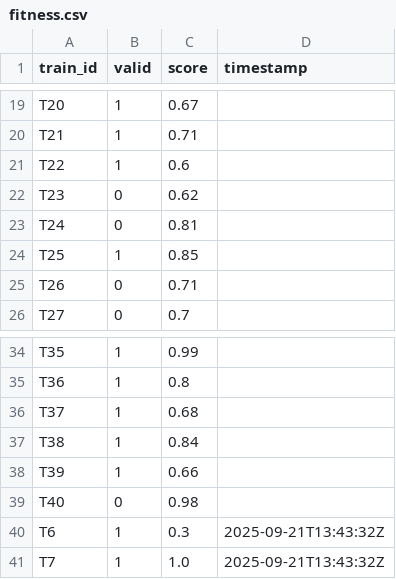
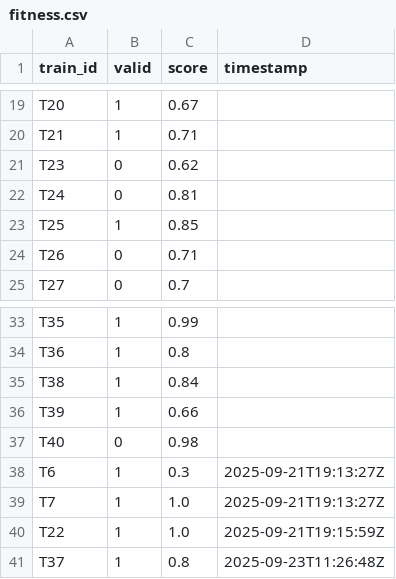
Before and after one commit to sayantann7/SIH-Hackathon, a CSV file: data/fitness.csv, drawn as a sheet; only a part is shown, gaps mark what is left out.

```diff
--- a/data/fitness.csv
+++ b/data/fitness.csv
@@ -20,3 +20,2 @@ T20,1,0.67,
 T21,1,0.71,
-T22,1,0.6,
 T23,0,0.62,
@@ -35,3 +34,2 @@ T35,1,0.99,
 T36,1,0.8,
-T37,1,0.68,
 T38,1,0.84,
@@ -39,3 +37,5 @@ T39,1,0.66,
 T40,0,0.98,
-T6,1,0.3,2025-09-21T13:43:32Z
-T7,1,1.0,2025-09-21T13:43:32Z
+T6,1,0.3,2025-09-21T19:13:27Z
+T7,1,1.0,2025-09-21T19:13:27Z
+T22,1,1.0,2025-09-21T19:15:59Z
+T37,1,0.8,2025-09-23T11:26:48Z
```
Also changed, not shown: data/branding.csv, data/cleaning.csv, 4 other files.
